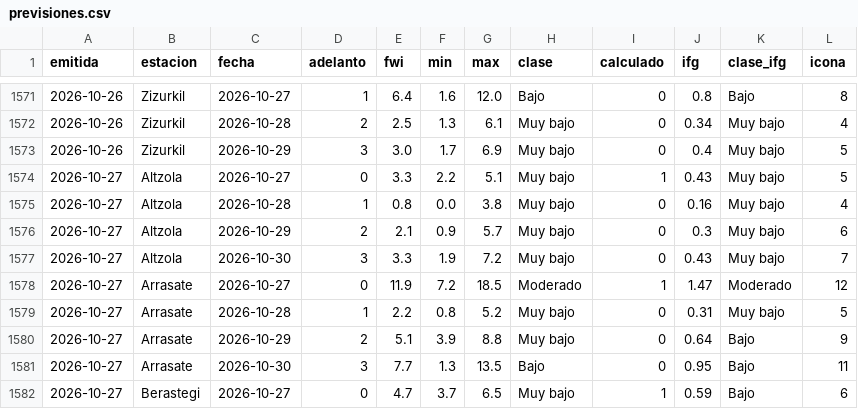
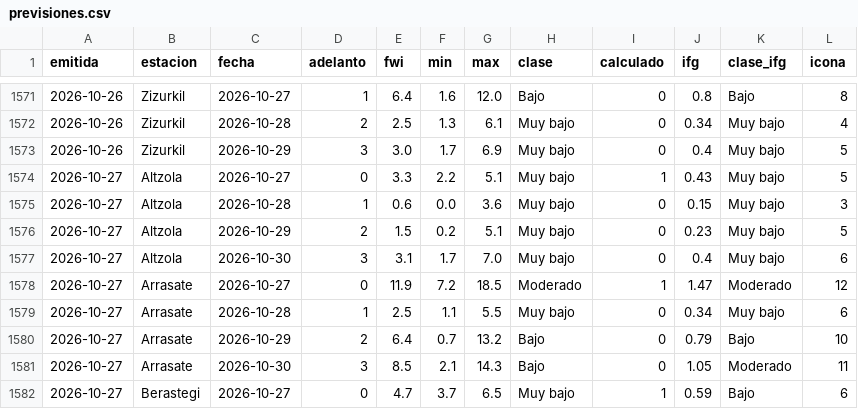
Before and after one commit to irratiamendiak/panel-fwi, a CSV file: datos/previsiones.csv, drawn as a sheet; only a part is shown, gaps mark what is left out; the diff covers the shown part only.

Commit message:
Actualiza datos FWI 2026-10-27

```diff
--- a/datos/previsiones.csv
+++ b/datos/previsiones.csv
@@ -1574,9 +1574,9 @@ emitida,estacion,fecha,adelanto,fwi,min,max,clase,calculado,ifg,clase_ifg,icona
 2026-10-27,Altzola,2026-10-27,0,3.3,2.2,5.1,Muy bajo,1,0.43,Muy bajo,5
-2026-10-27,Altzola,2026-10-28,1,0.8,0.0,3.8,Muy bajo,0,0.16,Muy bajo,4
-2026-10-27,Altzola,2026-10-29,2,2.1,0.9,5.7,Muy bajo,0,0.3,Muy bajo,6
-2026-10-27,Altzola,2026-10-30,3,3.3,1.9,7.2,Muy bajo,0,0.43,Muy bajo,7
+2026-10-27,Altzola,2026-10-28,1,0.6,0.0,3.6,Muy bajo,0,0.15,Muy bajo,3
+2026-10-27,Altzola,2026-10-29,2,1.5,0.2,5.1,Muy bajo,0,0.23,Muy bajo,5
+2026-10-27,Altzola,2026-10-30,3,3.1,1.7,7.0,Muy bajo,0,0.4,Muy bajo,6
 2026-10-27,Arrasate,2026-10-27,0,11.9,7.2,18.5,Moderado,1,1.47,Moderado,12
-2026-10-27,Arrasate,2026-10-28,1,2.2,0.8,5.2,Muy bajo,0,0.31,Muy bajo,5
-2026-10-27,Arrasate,2026-10-29,2,5.1,3.9,8.8,Muy bajo,0,0.64,Bajo,9
-2026-10-27,Arrasate,2026-10-30,3,7.7,1.3,13.5,Bajo,0,0.95,Bajo,11
+2026-10-27,Arrasate,2026-10-28,1,2.5,1.1,5.5,Muy bajo,0,0.34,Muy bajo,6
+2026-10-27,Arrasate,2026-10-29,2,6.4,0.7,13.2,Bajo,0,0.79,Bajo,10
+2026-10-27,Arrasate,2026-10-30,3,8.5,2.1,14.3,Bajo,0,1.05,Moderado,11
 2026-10-27,Berastegi,2026-10-27,0,4.7,3.7,6.5,Muy bajo,1,0.59,Bajo,6
```
Also changed, not shown: 112 edited cells elsewhere in this file, 3 other files.
